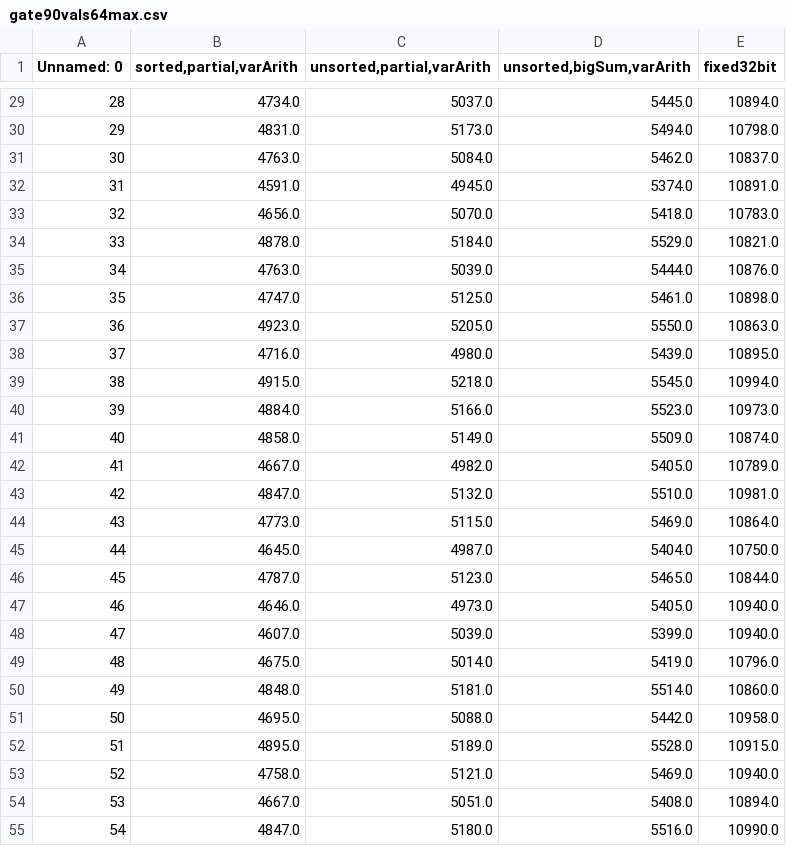
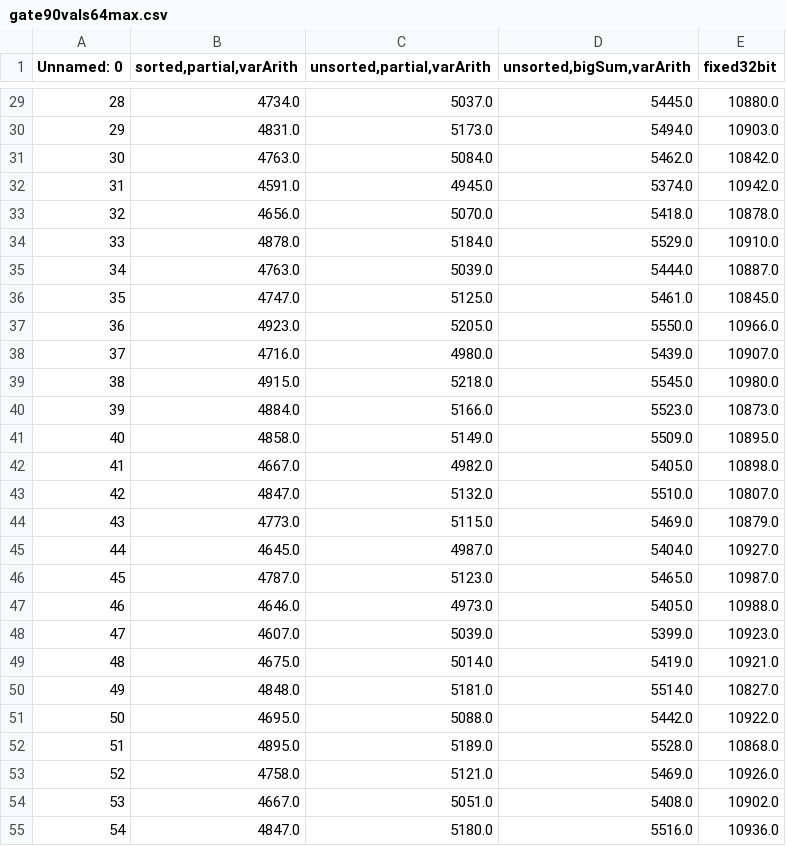
Before and after one commit to ABenoit0226/quantum-place-route, a CSV file: mod/gateTests/gate90vals64max.csv, drawn as a sheet; only a part is shown, gaps mark what is left out; the diff covers the shown part only.

```diff
--- a/mod/gateTests/gate90vals64max.csv
+++ b/mod/gateTests/gate90vals64max.csv
@@ -29,27 +29,27 @@ Unnamed: 0,"sorted,partial,varArith","unsorted,partial,varArith","unsorted,bigSu
-28,4734.0,5037.0,5445.0,10894.0
-29,4831.0,5173.0,5494.0,10798.0
-30,4763.0,5084.0,5462.0,10837.0
-31,4591.0,4945.0,5374.0,10891.0
-32,4656.0,5070.0,5418.0,10783.0
-33,4878.0,5184.0,5529.0,10821.0
-34,4763.0,5039.0,5444.0,10876.0
-35,4747.0,5125.0,5461.0,10898.0
-36,4923.0,5205.0,5550.0,10863.0
-37,4716.0,4980.0,5439.0,10895.0
-38,4915.0,5218.0,5545.0,10994.0
-39,4884.0,5166.0,5523.0,10973.0
-40,4858.0,5149.0,5509.0,10874.0
-41,4667.0,4982.0,5405.0,10789.0
-42,4847.0,5132.0,5510.0,10981.0
-43,4773.0,5115.0,5469.0,10864.0
-44,4645.0,4987.0,5404.0,10750.0
-45,4787.0,5123.0,5465.0,10844.0
-46,4646.0,4973.0,5405.0,10940.0
-47,4607.0,5039.0,5399.0,10940.0
-48,4675.0,5014.0,5419.0,10796.0
-49,4848.0,5181.0,5514.0,10860.0
-50,4695.0,5088.0,5442.0,10958.0
-51,4895.0,5189.0,5528.0,10915.0
-52,4758.0,5121.0,5469.0,10940.0
-53,4667.0,5051.0,5408.0,10894.0
-54,4847.0,5180.0,5516.0,10990.0
+28,4734.0,5037.0,5445.0,10880.0
+29,4831.0,5173.0,5494.0,10903.0
+30,4763.0,5084.0,5462.0,10842.0
+31,4591.0,4945.0,5374.0,10942.0
+32,4656.0,5070.0,5418.0,10878.0
+33,4878.0,5184.0,5529.0,10910.0
+34,4763.0,5039.0,5444.0,10887.0
+35,4747.0,5125.0,5461.0,10845.0
+36,4923.0,5205.0,5550.0,10966.0
+37,4716.0,4980.0,5439.0,10907.0
+38,4915.0,5218.0,5545.0,10980.0
+39,4884.0,5166.0,5523.0,10873.0
+40,4858.0,5149.0,5509.0,10895.0
+41,4667.0,4982.0,5405.0,10898.0
+42,4847.0,5132.0,5510.0,10807.0
+43,4773.0,5115.0,5469.0,10879.0
+44,4645.0,4987.0,5404.0,10927.0
+45,4787.0,5123.0,5465.0,10987.0
+46,4646.0,4973.0,5405.0,10988.0
+47,4607.0,5039.0,5399.0,10923.0
+48,4675.0,5014.0,5419.0,10921.0
+49,4848.0,5181.0,5514.0,10827.0
+50,4695.0,5088.0,5442.0,10922.0
+51,4895.0,5189.0,5528.0,10868.0
+52,4758.0,5121.0,5469.0,10926.0
+53,4667.0,5051.0,5408.0,10902.0
+54,4847.0,5180.0,5516.0,10936.0
```
Also changed, not shown: 72 edited cells elsewhere in this file, 9 other files.
